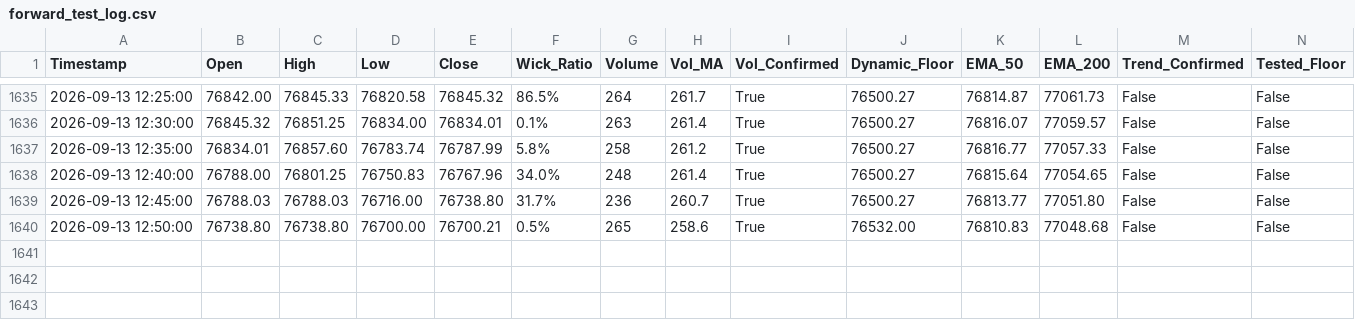
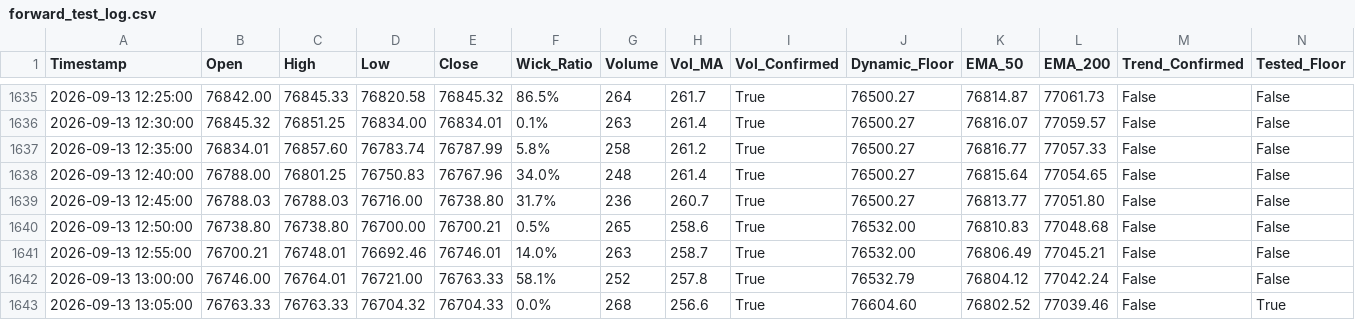
Before and after one commit to shashidaren/bitcoin-trading-bot, a CSV file: forward_test_log.csv, drawn as a sheet; only a part is shown, gaps mark what is left out; rows hold the shown columns only; the diff names each change by its address in the sheet, - before the commit and + after, or states it on an @@ line.

Commit message:
data collection 314

```diff
--- a/forward_test_log.csv
+++ b/forward_test_log.csv
+row 1641: 2026-09-13 12:55:00 | 76700.21 | 76748.01 | 76692.46 | 76746.01 | 14.0% | 263 | 258.7 | True | 76532.00 | 76806.49 | 77045.21 | False | False
+row 1642: 2026-09-13 13:00:00 | 76746.00 | 76764.01 | 76721.00 | 76763.33 | 58.1% | 252 | 257.8 | True | 76532.79 | 76804.12 | 77042.24 | False | False
+row 1643: 2026-09-13 13:05:00 | 76763.33 | 76763.33 | 76704.32 | 76704.33 | 0.0% | 268 | 256.6 | True | 76604.60 | 76802.52 | 77039.46 | False | True
```
Also changed, not shown: 1 other file.
